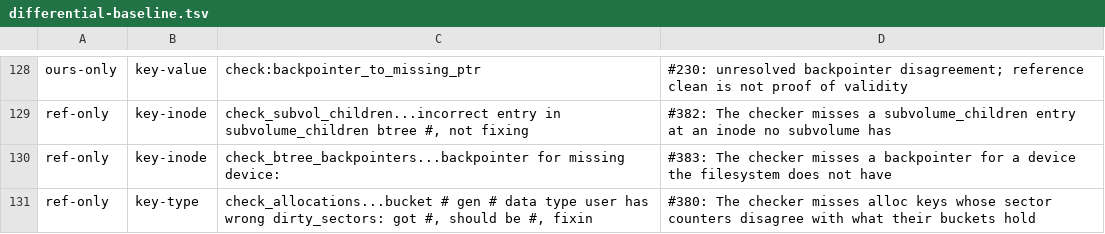
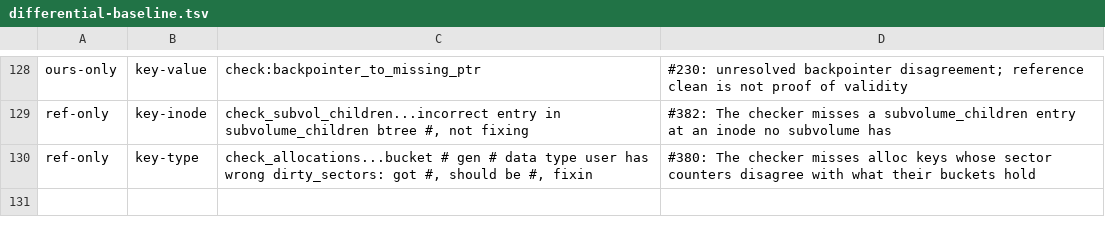
Before and after one commit to antimatter-studios/rust-fs-bcachefs, a TSV file: fuzz/differential-baseline.tsv, drawn as a sheet; only a part is shown, gaps mark what is left out; the diff names each change by its address in the sheet, - before the commit and + after, or states it on an @@ line.

Commit message:
fix: a backpointer on a device the filesystem lacks is reported (#383)
- check_key_device judges the backpointers btree beside alloc and bucket_gens, reporting a live backpointer on a device other than the filesystem's as backpointer_for_missing_device.
- The #383 class leaves fuzz/differential-baseline.tsv, docs/clean-room.md records the observation, and a changelog fragment the fix.

```diff
--- a/fuzz/differential-baseline.tsv
+++ b/fuzz/differential-baseline.tsv
-row 130: ref-only | key-inode | check_btree_backpointers...backpointer for missing device: | #383: The checker misses a backpointer for a device the filesystem does not have
```
Also changed, not shown: 3 other files.
